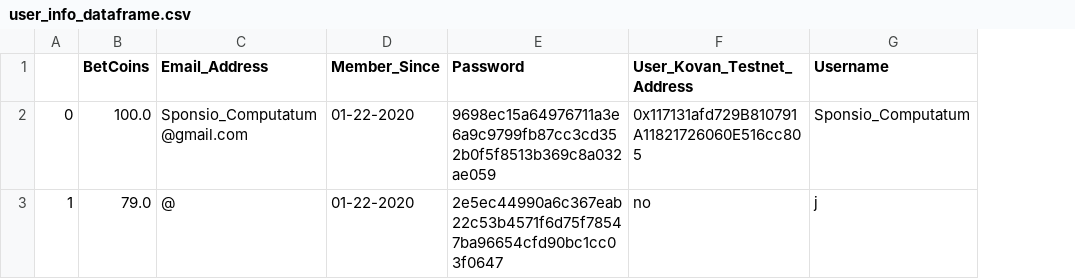
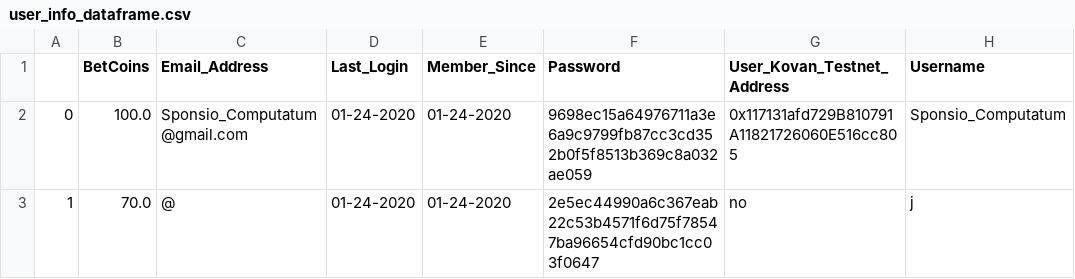
Before and after one commit to JTMachen/Sponsio-Computatum, a CSV file: user_info_dataframe.csv, drawn as a sheet; addresses are those after the commit; the diff names each change by its address in the sheet, - before the commit and + after, or states it on an @@ line.

```diff
--- a/user_info_dataframe.csv
+++ b/user_info_dataframe.csv
+column D (Last_Login), rows 2-3: 01-24-2020 | 01-24-2020
-E2:E3 (Member_Since): 01-22-2020
+E2:E3 (Member_Since): 01-24-2020
-B3 (BetCoins): 79.0
+B3 (BetCoins): 70.0
```
Also changed, not shown: 10 other files.
